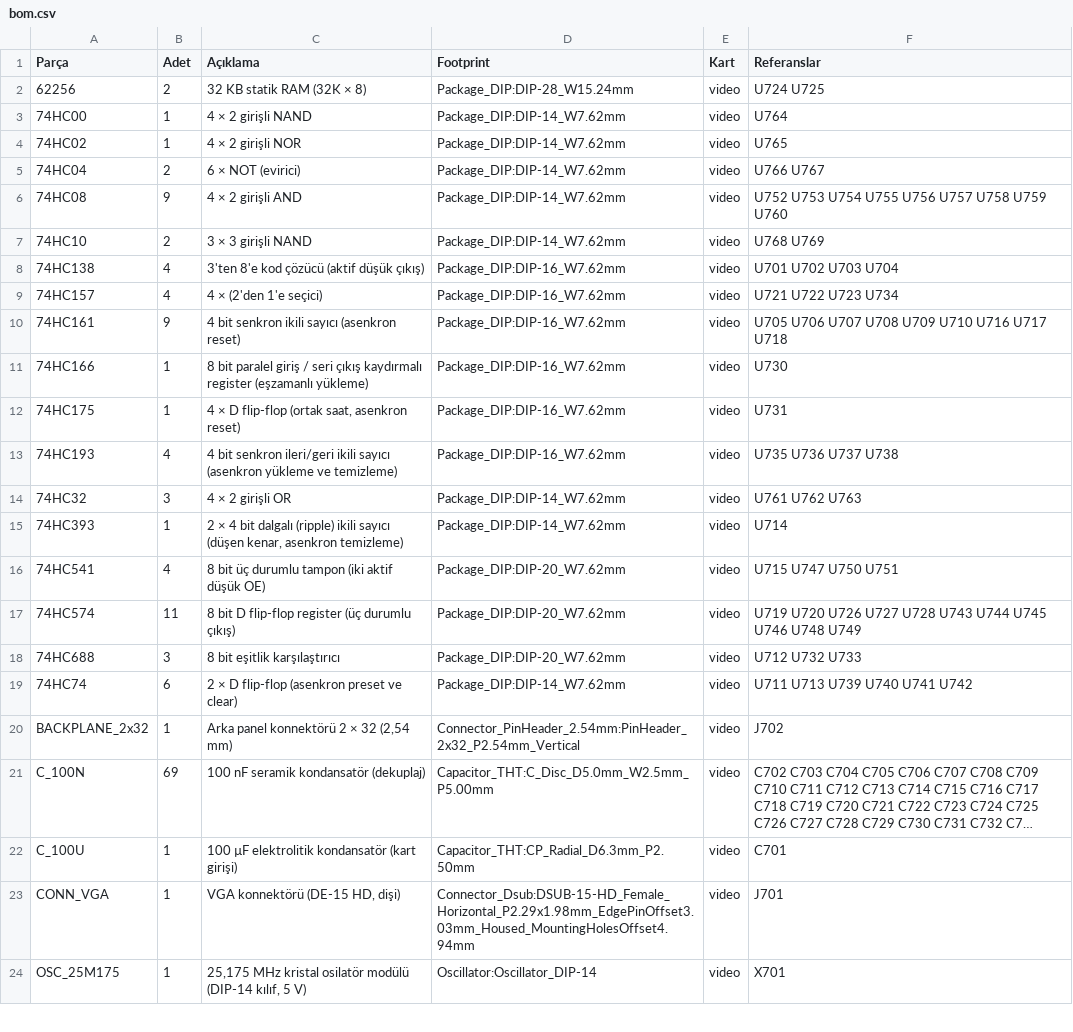
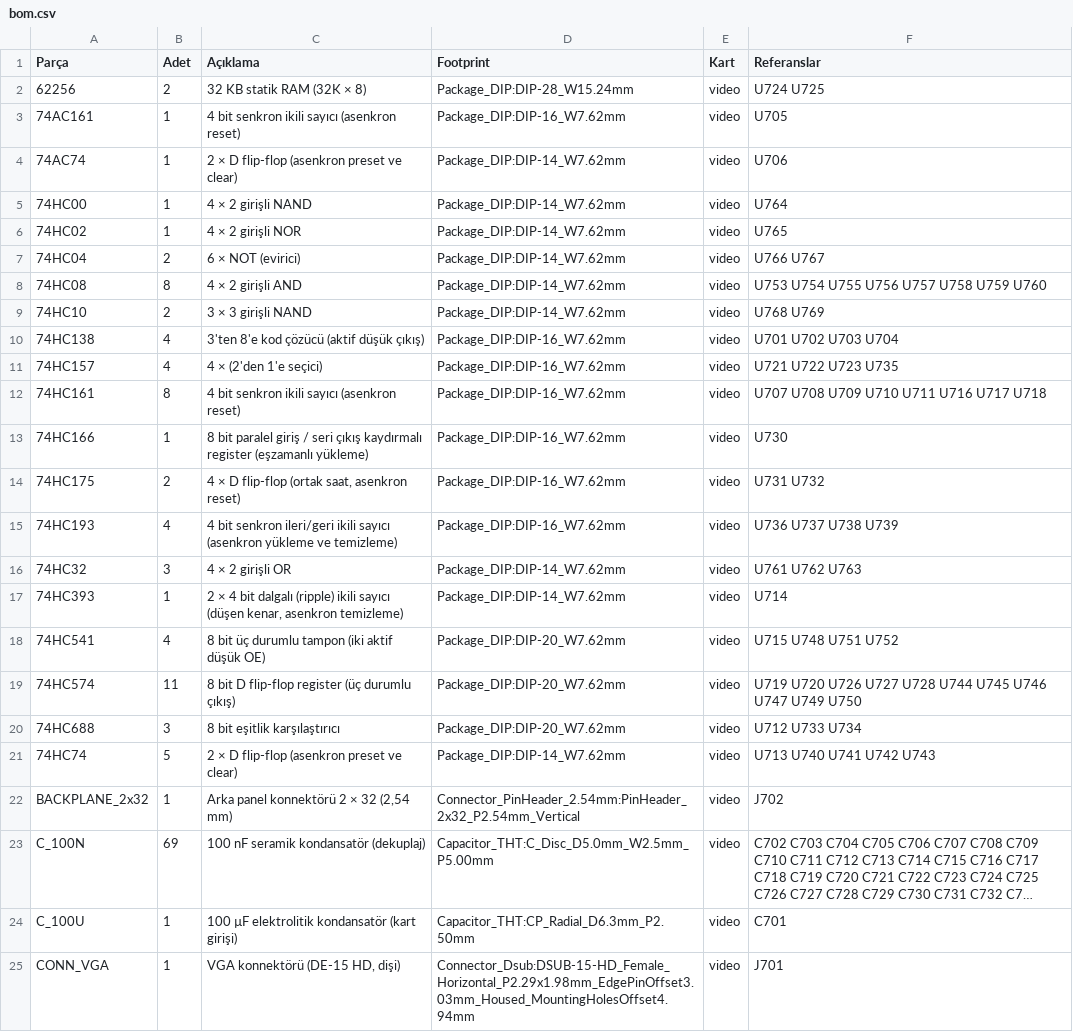
Before and after one commit to MihrimatriX/breadboarding, a CSV file: cpu16/kicad/video/bom.csv, drawn as a sheet; only a part is shown; the shorter side is filled out with more unchanged rows; long unchanged cells end in ….

Commit message:
Video kartı zamanlaması: sayaçlar karakter saatinde; piksel saatinde yalnız 74AC161, 74AC74 ve kaydırıcı
Statik zamanlama analizi piksel saatinde (VID_OSC, hedef 39,7 ns) en kötü 127 ns (7,87 MHz),
tipik 89 ns (11,24 MHz) buluyordu: yatay sayaç → satır sonu çözümü → dikey sayacın ~PE'si.

- Piksel fazı ayrı bir 74AC161: 9..15, 0 diye sayar; Q3 hem kendi ~PE'sine hem 74HC166'nın
  ~PE'sine doğrudan gider (çözücü kapı yok).
- 74AC74: H2 = Q2'nin bir piksel gecikmişi (parazitsiz karakter saati), LD7 = TC'nin.
- Karakter sayacı (0..99), dikey sayaç, MA, satır başı ve CPU istekleri H2'de (p4), VBQ ve
  eşzamanlayıcılar H2'nin düşen kenarında (p0); satır sonu çözümü artık 318 ns'lik alanda.
- Karartma, senkronlar ve imleç p4'te ön 74HC175'e, p7 → p0'da (Q3'ün yükselen kenarı) çıkış
  74HC175'ine alınır; VID_OSC ile kapılı karakter sınırı saati kalktı.
- Satır başı saati H2 ∨ ¬ENRS (ENRS yalnız H2 = 1 iken değişir); ENRS'de VBQ yerine VBL.
- VRAM yazma darbesi H2 ∧ Q1 (p5–p6): her kenarda tek giriş değişir.

Sonuç: VID_OSC en kötü 30,5 ns (32,79 MHz), tipik 16,8 ns (59,52 MHz); piksel saatinde kapılı
saat, açıkken değişen izin ya da tutma denetimi yok. Karakter saati (kök H2) en kötü 262 ns
(3,82 MHz; hedef 3,15 MHz), tutma payı 36 ns. Çip sayısı 69 → 69 (+1 74HC175, −1 74HC08), 2'si
74AC. Alanlar arası geçişler belgede elle hesaplandı.

Davranış aynı: VSTAT / VSYNC_REQ aynı piksel kenarında (384 000, 420 000), kilit adım testi
değişmeden geçiyor. Açılışta faz sayacı p7'de olduğu için tezgâhta görüntü bir piksel geç başlar:
testler hc = x + 9 bekler (kartın kendi sayacında hc = x + 8). Yeni test: bütün anakartta iki
kök, iki köşe.

```diff
--- a/cpu16/kicad/video/bom.csv
+++ b/cpu16/kicad/video/bom.csv
@@ -2,2 +2,4 @@ Parça;Adet;Açıklama;Footprint;Kart;Referanslar
 62256;2;32 KB statik RAM (32K × 8);Package_DIP:DIP-28_W15.24mm;video;U724 U725
+74AC161;1;4 bit senkron ikili sayıcı (asenkron reset);Package_DIP:DIP-16_W7.62mm;video;U705
+74AC74;1;2 × D flip-flop (asenkron preset ve clear);Package_DIP:DIP-14_W7.62mm;video;U706
 74HC00;1;4 × 2 girişli NAND;Package_DIP:DIP-14_W7.62mm;video;U764
@@ -5,16 +7,16 @@ Parça;Adet;Açıklama;Footprint;Kart;Referanslar
 74HC04;2;6 × NOT (evirici);Package_DIP:DIP-14_W7.62mm;video;U766 U767
-74HC08;9;4 × 2 girişli AND;Package_DIP:DIP-14_W7.62mm;video;U752 U753 U754 U755 U756 U757 U758 U759 U760
+74HC08;8;4 × 2 girişli AND;Package_DIP:DIP-14_W7.62mm;video;U753 U754 U755 U756 U757 U758 U759 U760
 74HC10;2;3 × 3 girişli NAND;Package_DIP:DIP-14_W7.62mm;video;U768 U769
 74HC138;4;3'ten 8'e kod çözücü (aktif düşük çıkış);Package_DIP:DIP-16_W7.62mm;video;U701 U702 U703 U704
-74HC157;4;4 × (2'den 1'e seçici);Package_DIP:DIP-16_W7.62mm;video;U721 U722 U723 U734
-74HC161;9;4 bit senkron ikili sayıcı (asenkron reset);Package_DIP:DIP-16_W7.62mm;video;U705 U706 U707 U708 U709 U710 U716 U717 U718
+74HC157;4;4 × (2'den 1'e seçici);Package_DIP:DIP-16_W7.62mm;video;U721 U722 U723 U735
+74HC161;8;4 bit senkron ikili sayıcı (asenkron reset);Package_DIP:DIP-16_W7.62mm;video;U707 U708 U709 U710 U711 U716 U717 U718
 74HC166;1;8 bit paralel giriş / seri çıkış kaydırmalı register (eşzamanlı yükleme);Package_DIP:DIP-16_W7.62mm;video;U730
-74HC175;1;4 × D flip-flop (ortak saat, asenkron reset);Package_DIP:DIP-16_W7.62mm;video;U731
-74HC193;4;4 bit senkron ileri/geri ikili sayıcı (asenkron yükleme ve temizleme);Package_DIP:DIP-16_W7.62mm;video;U735 U736 U737 U738
+74HC175;2;4 × D flip-flop (ortak saat, asenkron reset);Package_DIP:DIP-16_W7.62mm;video;U731 U732
+74HC193;4;4 bit senkron ileri/geri ikili sayıcı (asenkron yükleme ve temizleme);Package_DIP:DIP-16_W7.62mm;video;U736 U737 U738 U739
 74HC32;3;4 × 2 girişli OR;Package_DIP:DIP-14_W7.62mm;video;U761 U762 U763
 74HC393;1;2 × 4 bit dalgalı (ripple) ikili sayıcı (düşen kenar, asenkron temizleme);Package_DIP:DIP-14_W7.62mm;video;U714
-74HC541;4;8 bit üç durumlu tampon (iki aktif düşük OE);Package_DIP:DIP-20_W7.62mm;video;U715 U747 U750 U751
-74HC574;11;8 bit D flip-flop register (üç durumlu çıkış);Package_DIP:DIP-20_W7.62mm;video;U719 U720 U726 U727 U728 U743 U744 U745 U746 U748 U749
-74HC688;3;8 bit eşitlik karşılaştırıcı;Package_DIP:DIP-20_W7.62mm;video;U712 U732 U733
-74HC74;6;2 × D flip-flop (asenkron preset ve clear);Package_DIP:DIP-14_W7.62mm;video;U711 U713 U739 U740 U741 U742
+74HC541;4;8 bit üç durumlu tampon (iki aktif düşük OE);Package_DIP:DIP-20_W7.62mm;video;U715 U748 U751 U752
+74HC574;11;8 bit D flip-flop register (üç durumlu çıkış);Package_DIP:DIP-20_W7.62mm;video;U719 U720 U726 U727 U728 U744 U745 U746 U747 U749 U750
+74HC688;3;8 bit eşitlik karşılaştırıcı;Package_DIP:DIP-20_W7.62mm;video;U712 U733 U734
+74HC74;5;2 × D flip-flop (asenkron preset ve clear);Package_DIP:DIP-14_W7.62mm;video;U713 U740 U741 U742 U743
 BACKPLANE_2x32;1;Arka panel konnektörü 2 × 32 (2,54 mm);Connector_PinHeader_2.54mm:PinHeader_2x32_P2.54mm_Vertical;video;J702
```
Also changed, not shown: 4 other files.
